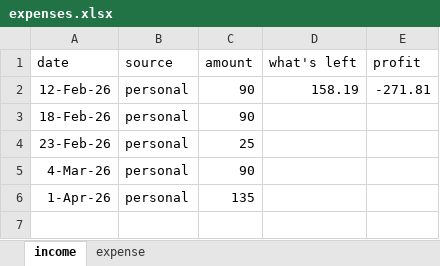
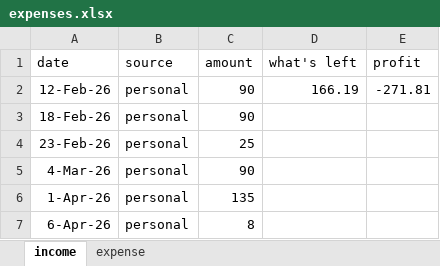
Before and after one commit to joshlwhitehead/babySchmaby, an Excel workbook: expenses.xlsx, sheet income, drawn as a sheet; values as stored, in another font and other column widths than the file's, no borders; the diff names each change by its address in the sheet, - before the commit and + after, or states it on an @@ line.

```diff
--- a/expenses.xlsx (sheet income)
+++ b/expenses.xlsx (sheet income)
-D2 (what's left): 158.19
+D2 (what's left): 166.19
+row 7: 6-Apr-26 | personal | 8
```
Also changed, not shown: sheet expense, 2 other files.
